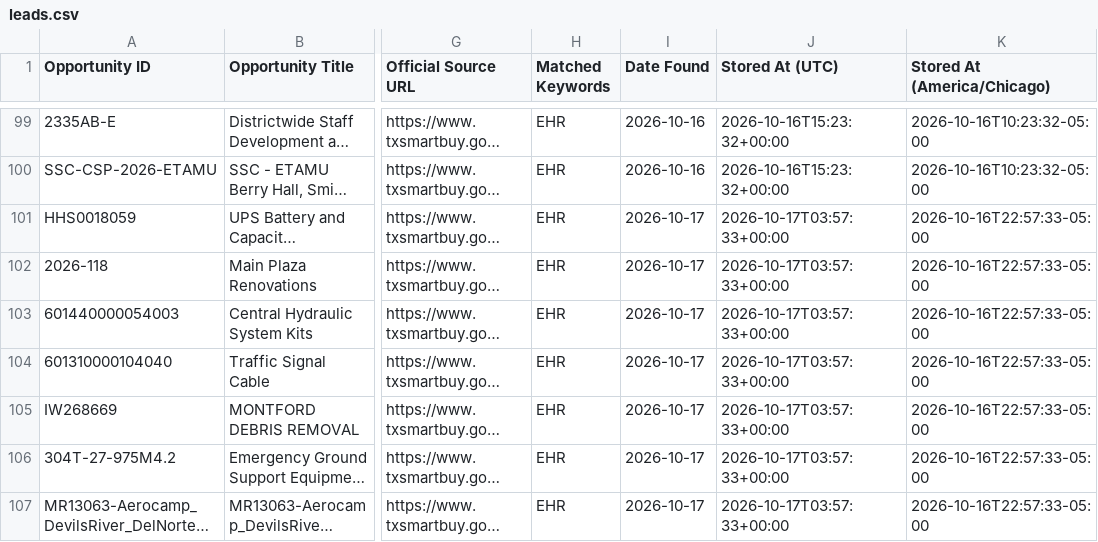
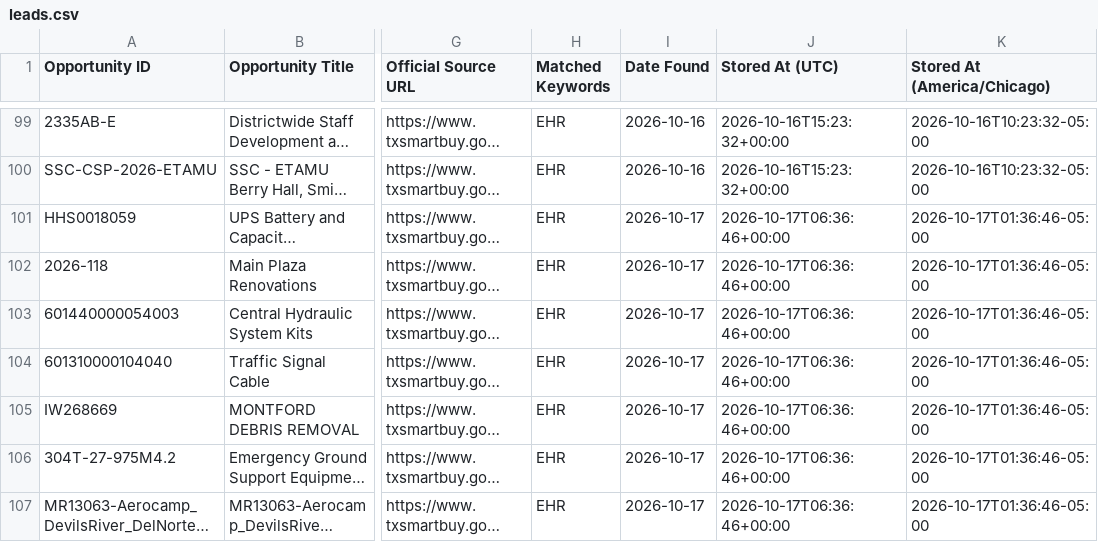
Before and after one commit to udaykiranv05/OppNexa, a CSV file: data/leads.csv, drawn as a sheet; only a part is shown, gaps mark what is left out; long unchanged cells end in …; the diff covers the shown part only; the diff names each change by its address in the sheet, - before the commit and + after, or states it on an @@ line.

```diff
--- a/data/leads.csv
+++ b/data/leads.csv
-J101:J107 (Stored At (UTC)): 2026-10-17T03:57:33+00:00
+J101:J107 (Stored At (UTC)): 2026-10-17T06:36:46+00:00
-K101:K107 (Stored At (America/Chicago)): 2026-10-16T22:57:33-05:00
+K101:K107 (Stored At (America/Chicago)): 2026-10-17T01:36:46-05:00
```
Also changed, not shown: 46 edited cells elsewhere in this file, 1 other file.
